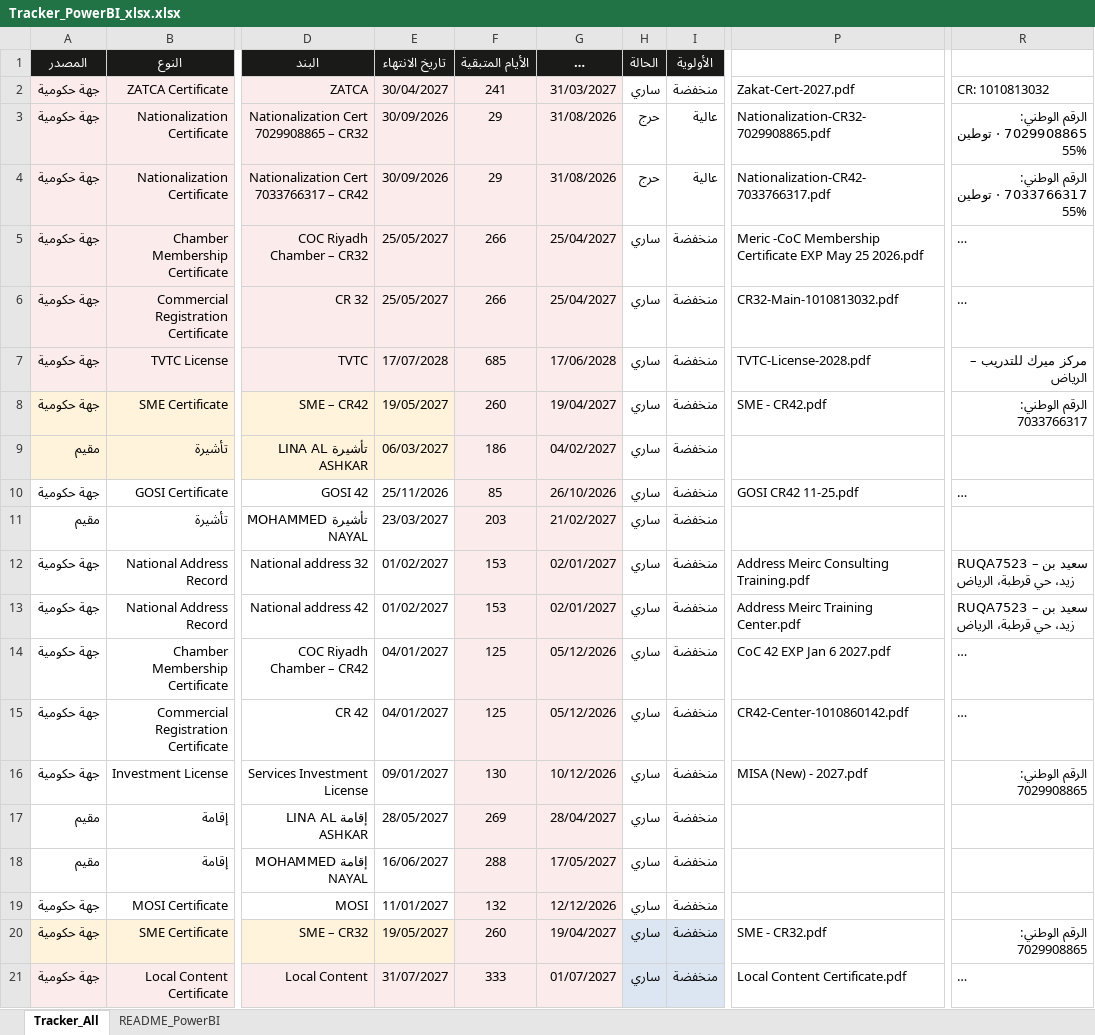
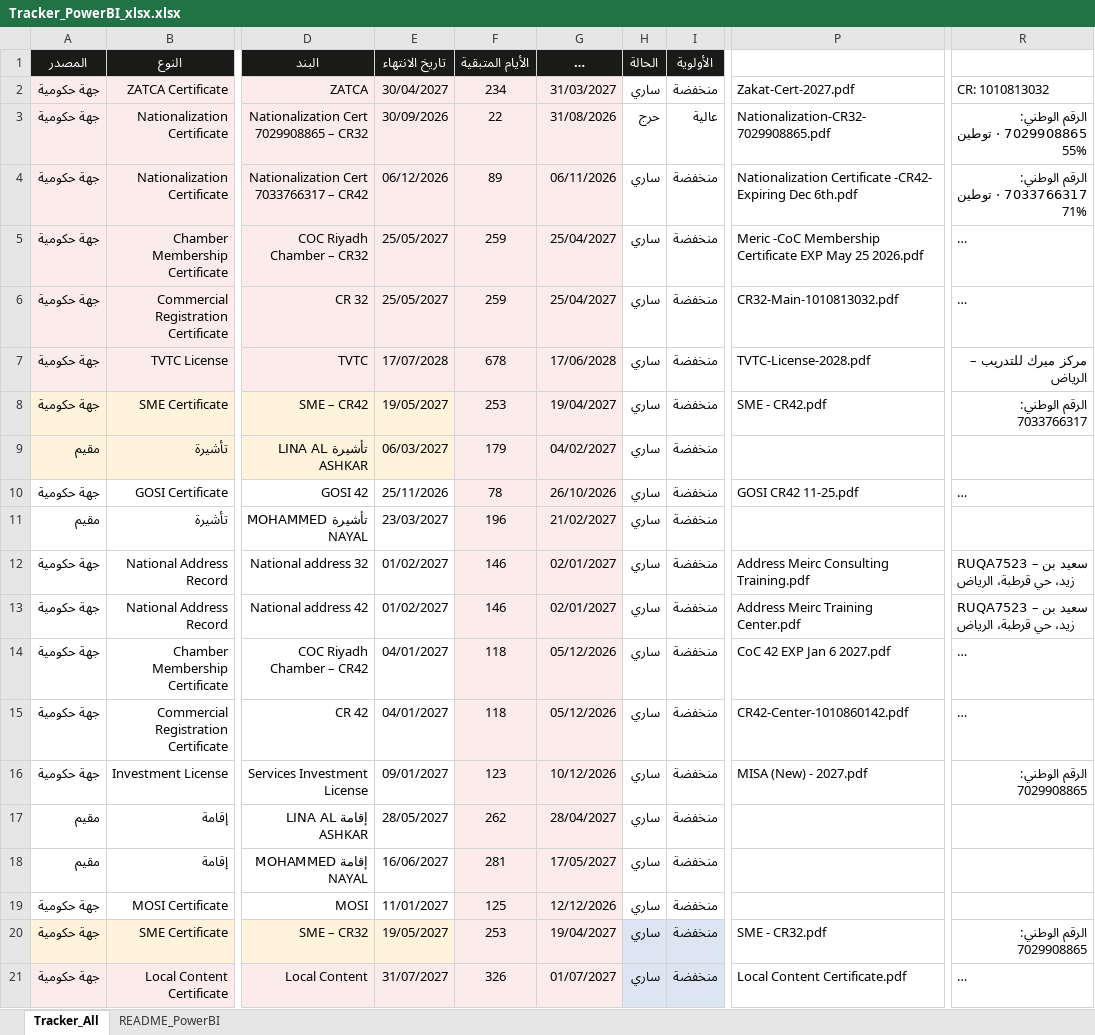
Before and after one commit to HamadAlzaben/Government-live-dashboard, an Excel workbook: Tracker_PowerBI_xlsx.xlsx, sheet Tracker_All, drawn as a sheet; only a part is shown, gaps mark what is left out; long unchanged cells end in …; values as stored, in another font and other column widths than the file's, no borders; table styles not drawn; the diff names each change by its address in the sheet, - before the commit and + after, or states it on an @@ line.

Commit message:
Add files via upload

```diff
--- a/Tracker_PowerBI_xlsx.xlsx (sheet Tracker_All)
+++ b/Tracker_PowerBI_xlsx.xlsx (sheet Tracker_All)
-F2 (الأيام المتبقية): 241
+F2 (الأيام المتبقية): 234
-F3 (الأيام المتبقية): 29
+F3 (الأيام المتبقية): 22
-E4 (تاريخ الانتهاء): 30/09/2026
+E4 (تاريخ الانتهاء): 06/12/2026
-F4 (الأيام المتبقية): 29
+F4 (الأيام المتبقية): 89
-G4 (بدء الإجراء (30 يوم قبل)): 31/08/2026
+G4 (بدء الإجراء (30 يوم قبل)): 06/11/2026
-H4 (الحالة): حرج
+H4 (الحالة): ساري
-I4 (الأولوية): عالية
+I4 (الأولوية): منخفضة
-P4 (ملف الشهادة): Nationalization-CR42-7033766317.pdf
+P4 (ملف الشهادة): Nationalization Certificate -CR42- Expiring Dec 6th.pdf
-R4 (تفاصيل): الرقم الوطني: 7033766317 · توطين 55%
+R4 (تفاصيل): الرقم الوطني: 7033766317 · توطين 71%
-F5:F6 (الأيام المتبقية): 266
+F5:F6 (الأيام المتبقية): 259
-F7 (الأيام المتبقية): 685
+F7 (الأيام المتبقية): 678
-F8 (الأيام المتبقية): 260
+F8 (الأيام المتبقية): 253
-F9 (الأيام المتبقية): 186
+F9 (الأيام المتبقية): 179
-F10 (الأيام المتبقية): 85
+F10 (الأيام المتبقية): 78
-F11 (الأيام المتبقية): 203
+F11 (الأيام المتبقية): 196
-F12:F13 (الأيام المتبقية): 153
+F12:F13 (الأيام المتبقية): 146
-F14:F15 (الأيام المتبقية): 125
+F14:F15 (الأيام المتبقية): 118
-F16 (الأيام المتبقية): 130
+F16 (الأيام المتبقية): 123
-F17 (الأيام المتبقية): 269
+F17 (الأيام المتبقية): 262
-F18 (الأيام المتبقية): 288
+F18 (الأيام المتبقية): 281
-F19 (الأيام المتبقية): 132
+F19 (الأيام المتبقية): 125
-F20 (الأيام المتبقية): 260
+F20 (الأيام المتبقية): 253
-F21 (الأيام المتبقية): 333
+F21 (الأيام المتبقية): 326
```
